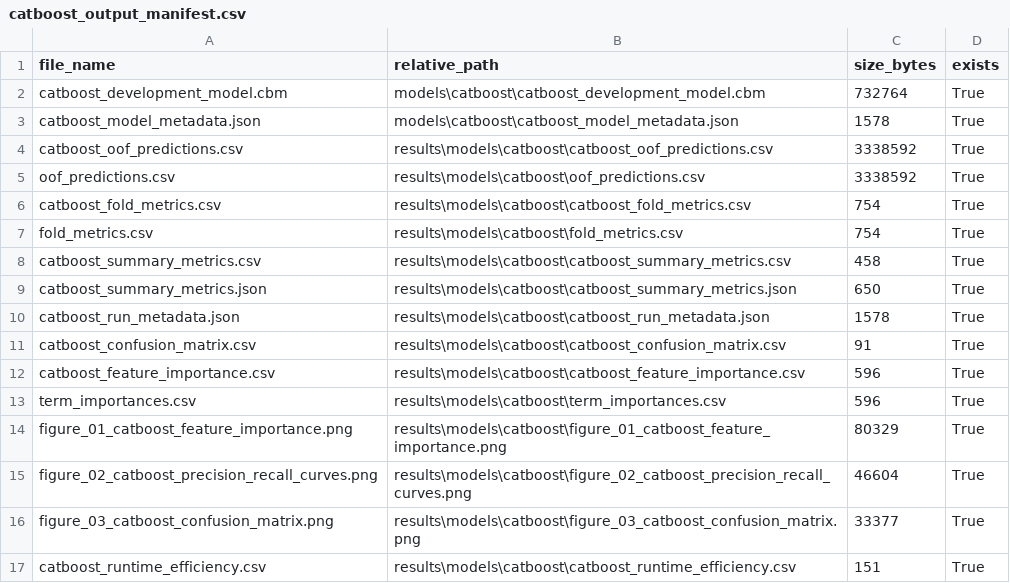
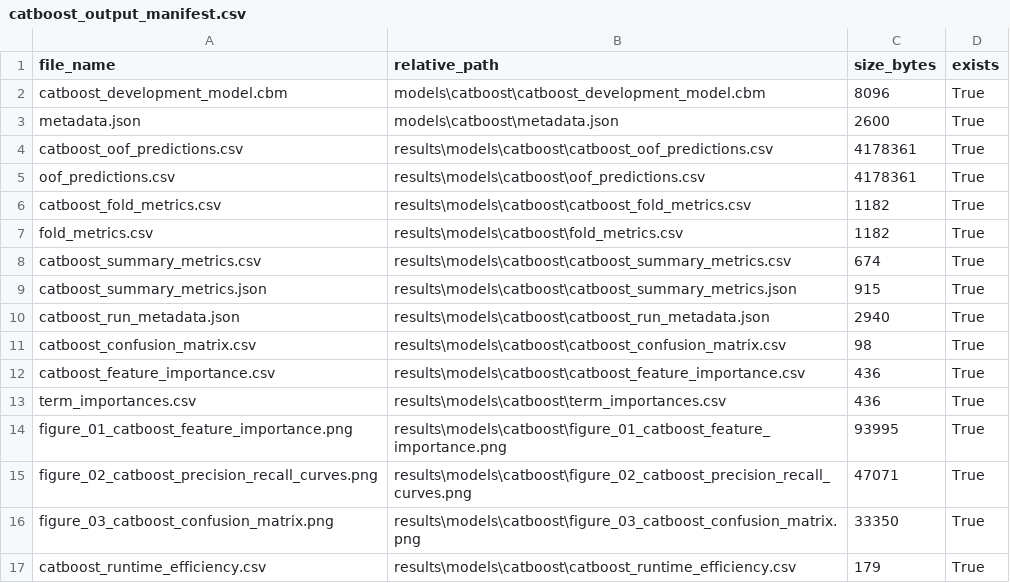
Before and after one commit to Sankalpa-KMCP/Employee_Resignation_Prediction, a CSV file: results/models/catboost/catboost_output_manifest.csv, drawn as a sheet.

```diff
--- a/results/models/catboost/catboost_output_manifest.csv
+++ b/results/models/catboost/catboost_output_manifest.csv
@@ -1,17 +1,17 @@
 file_name,relative_path,size_bytes,exists
-catboost_development_model.cbm,models\catboost\catboost_development_model.cbm,732764,True
-catboost_model_metadata.json,models\catboost\catboost_model_metadata.json,1578,True
-catboost_oof_predictions.csv,results\models\catboost\catboost_oof_predictions.csv,3338592,True
-oof_predictions.csv,results\models\catboost\oof_predictions.csv,3338592,True
-catboost_fold_metrics.csv,results\models\catboost\catboost_fold_metrics.csv,754,True
-fold_metrics.csv,results\models\catboost\fold_metrics.csv,754,True
-catboost_summary_metrics.csv,results\models\catboost\catboost_summary_metrics.csv,458,True
-catboost_summary_metrics.json,results\models\catboost\catboost_summary_metrics.json,650,True
-catboost_run_metadata.json,results\models\catboost\catboost_run_metadata.json,1578,True
-catboost_confusion_matrix.csv,results\models\catboost\catboost_confusion_matrix.csv,91,True
-catboost_feature_importance.csv,results\models\catboost\catboost_feature_importance.csv,596,True
-term_importances.csv,results\models\catboost\term_importances.csv,596,True
-figure_01_catboost_feature_importance.png,results\models\catboost\figure_01_catboost_feature_importance.png,80329,True
-figure_02_catboost_precision_recall_curves.png,results\models\catboost\figure_02_catboost_precision_recall_curves.png,46604,True
-figure_03_catboost_confusion_matrix.png,results\models\catboost\figure_03_catboost_confusion_matrix.png,33377,True
-catboost_runtime_efficiency.csv,results\models\catboost\catboost_runtime_efficiency.csv,151,True
+catboost_development_model.cbm,models\catboost\catboost_development_model.cbm,8096,True
+metadata.json,models\catboost\metadata.json,2600,True
+catboost_oof_predictions.csv,results\models\catboost\catboost_oof_predictions.csv,4178361,True
+oof_predictions.csv,results\models\catboost\oof_predictions.csv,4178361,True
+catboost_fold_metrics.csv,results\models\catboost\catboost_fold_metrics.csv,1182,True
+fold_metrics.csv,results\models\catboost\fold_metrics.csv,1182,True
+catboost_summary_metrics.csv,results\models\catboost\catboost_summary_metrics.csv,674,True
+catboost_summary_metrics.json,results\models\catboost\catboost_summary_metrics.json,915,True
+catboost_run_metadata.json,results\models\catboost\catboost_run_metadata.json,2940,True
+catboost_confusion_matrix.csv,results\models\catboost\catboost_confusion_matrix.csv,98,True
+catboost_feature_importance.csv,results\models\catboost\catboost_feature_importance.csv,436,True
+term_importances.csv,results\models\catboost\term_importances.csv,436,True
+figure_01_catboost_feature_importance.png,results\models\catboost\figure_01_catboost_feature_importance.png,93995,True
+figure_02_catboost_precision_recall_curves.png,results\models\catboost\figure_02_catboost_precision_recall_curves.png,47071,True
+figure_03_catboost_confusion_matrix.png,results\models\catboost\figure_03_catboost_confusion_matrix.png,33350,True
+catboost_runtime_efficiency.csv,results\models\catboost\catboost_runtime_efficiency.csv,179,True
```
Also changed, not shown: results/models/catboost/catboost_feature_importance.csv, results/models/catboost/catboost_fold_metrics.csv, 18 other files.
